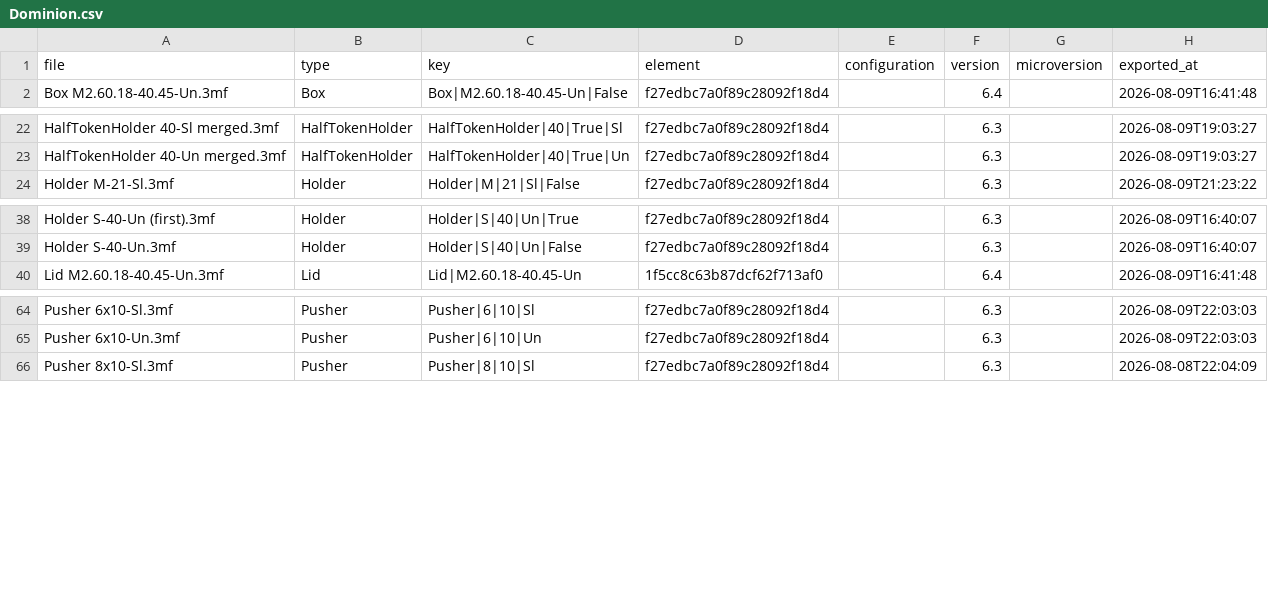
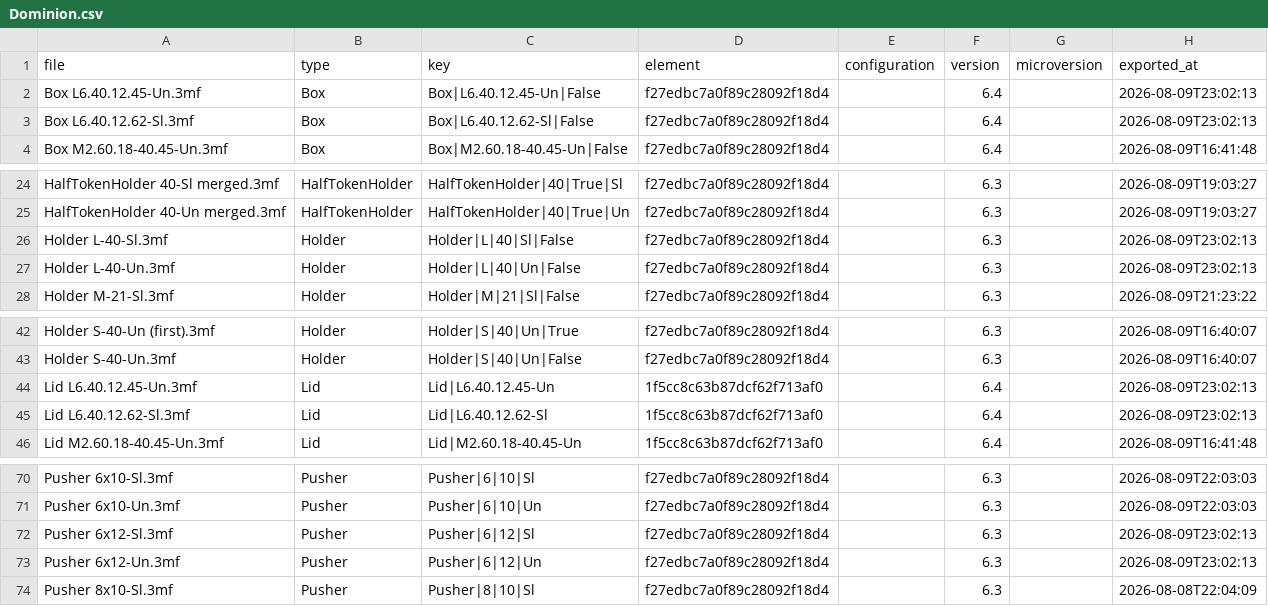
Before and after one commit to amertner/cardcascade, a CSV file: automation/state/Dominion.csv, drawn as a sheet; only a part is shown, gaps mark what is left out.

Commit message:
Dominion 560 upgrade

```diff
--- a/automation/state/Dominion.csv
+++ b/automation/state/Dominion.csv
@@ -1,2 +1,4 @@
 file,type,key,element,configuration,version,microversion,exported_at
+Box L6.40.12.45-Un.3mf,Box,Box|L6.40.12.45-Un|False,f27edbc7a0f89c28092f18d4,,6.4,,2026-08-09T23:02:13
+Box L6.40.12.62-Sl.3mf,Box,Box|L6.40.12.62-Sl|False,f27edbc7a0f89c28092f18d4,,6.4,,2026-08-09T23:02:13
 Box M2.60.18-40.45-Un.3mf,Box,Box|M2.60.18-40.45-Un|False,f27edbc7a0f89c28092f18d4,,6.4,,2026-08-09T16:41:48
@@ -23,2 +25,4 @@ HalfTokenHolder 40-Sl merged.3mf,HalfTokenHolder,HalfTokenHolder|40|True|Sl,f27e
 HalfTokenHolder 40-Un merged.3mf,HalfTokenHolder,HalfTokenHolder|40|True|Un,f27edbc7a0f89c28092f18d4,,6.3,,2026-08-09T19:03:27
+Holder L-40-Sl.3mf,Holder,Holder|L|40|Sl|False,f27edbc7a0f89c28092f18d4,,6.3,,2026-08-09T23:02:13
+Holder L-40-Un.3mf,Holder,Holder|L|40|Un|False,f27edbc7a0f89c28092f18d4,,6.3,,2026-08-09T23:02:13
 Holder M-21-Sl.3mf,Holder,Holder|M|21|Sl|False,f27edbc7a0f89c28092f18d4,,6.3,,2026-08-09T21:23:22
@@ -39,2 +43,4 @@ Holder S-40-Un (first).3mf,Holder,Holder|S|40|Un|True,f27edbc7a0f89c28092f18d4,,
 Holder S-40-Un.3mf,Holder,Holder|S|40|Un|False,f27edbc7a0f89c28092f18d4,,6.3,,2026-08-09T16:40:07
+Lid L6.40.12.45-Un.3mf,Lid,Lid|L6.40.12.45-Un,1f5cc8c63b87dcf62f713af0,,6.4,,2026-08-09T23:02:13
+Lid L6.40.12.62-Sl.3mf,Lid,Lid|L6.40.12.62-Sl,1f5cc8c63b87dcf62f713af0,,6.4,,2026-08-09T23:02:13
 Lid M2.60.18-40.45-Un.3mf,Lid,Lid|M2.60.18-40.45-Un,1f5cc8c63b87dcf62f713af0,,6.4,,2026-08-09T16:41:48
@@ -65,2 +71,4 @@ Pusher 6x10-Sl.3mf,Pusher,Pusher|6|10|Sl,f27edbc7a0f89c28092f18d4,,6.3,,2026-08-
 Pusher 6x10-Un.3mf,Pusher,Pusher|6|10|Un,f27edbc7a0f89c28092f18d4,,6.3,,2026-08-09T22:03:03
+Pusher 6x12-Sl.3mf,Pusher,Pusher|6|12|Sl,f27edbc7a0f89c28092f18d4,,6.3,,2026-08-09T23:02:13
+Pusher 6x12-Un.3mf,Pusher,Pusher|6|12|Un,f27edbc7a0f89c28092f18d4,,6.3,,2026-08-09T23:02:13
 Pusher 8x10-Sl.3mf,Pusher,Pusher|8|10|Sl,f27edbc7a0f89c28092f18d4,,6.3,,2026-08-08T22:04:09
```
Also changed, not shown: automation/onshape_api_log.csv, 14 other files.
